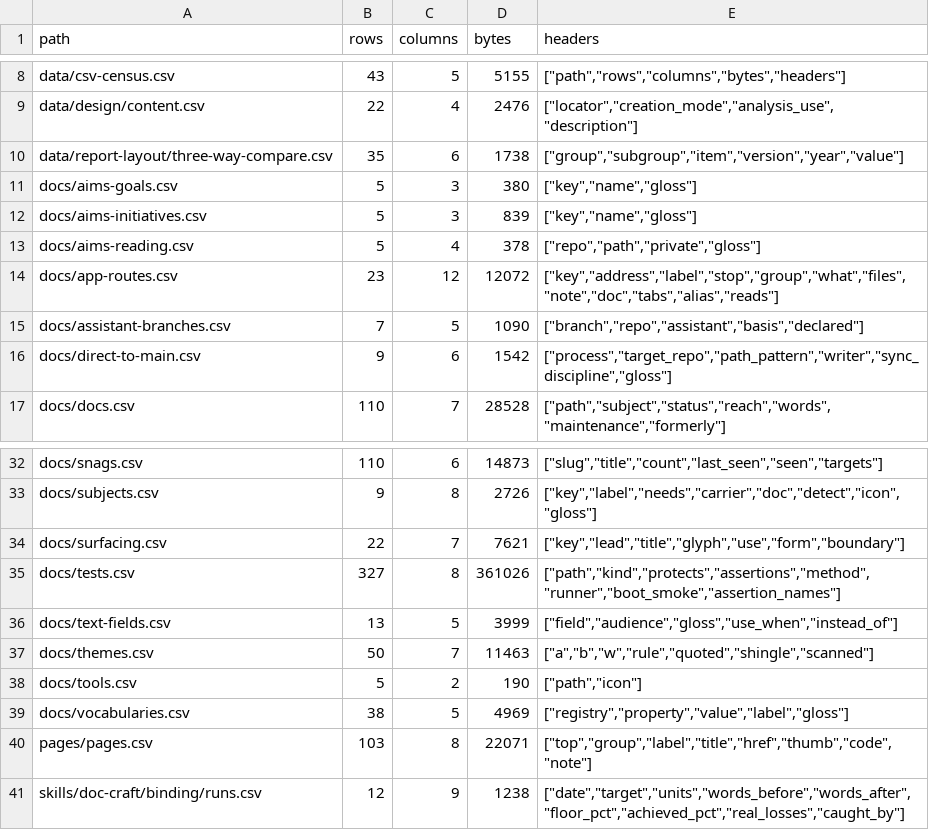
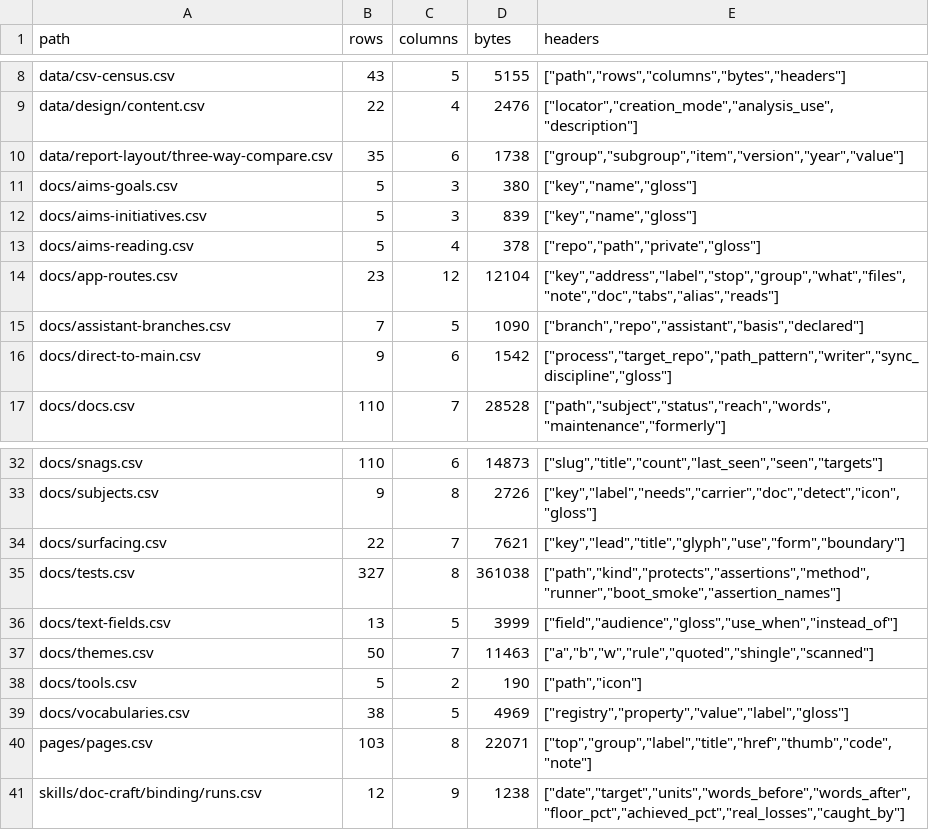
Before and after one commit to mehrlander/web-tools, a CSV file: data/csv-census.csv, drawn as a sheet; only a part is shown, gaps mark what is left out.

```diff
--- a/data/csv-census.csv
+++ b/data/csv-census.csv
@@ -13,3 +13,3 @@ docs/aims-initiatives.csv,5,3,839,"[""key"",""name"",""gloss""]"
 docs/aims-reading.csv,5,4,378,"[""repo"",""path"",""private"",""gloss""]"
-docs/app-routes.csv,23,12,12072,"[""key"",""address"",""label"",""stop"",""group"",""what"",""files"",""note"",""doc"",""tabs"",""alias"",""reads""]"
+docs/app-routes.csv,23,12,12104,"[""key"",""address"",""label"",""stop"",""group"",""what"",""files"",""note"",""doc"",""tabs"",""alias"",""reads""]"
 docs/assistant-branches.csv,7,5,1090,"[""branch"",""repo"",""assistant"",""basis"",""declared""]"
@@ -34,3 +34,3 @@ docs/subjects.csv,9,8,2726,"[""key"",""label"",""needs"",""carrier"",""doc"",""d
 docs/surfacing.csv,22,7,7621,"[""key"",""lead"",""title"",""glyph"",""use"",""form"",""boundary""]"
-docs/tests.csv,327,8,361026,"[""path"",""kind"",""protects"",""assertions"",""method"",""runner"",""boot_smoke"",""assertion_names""]"
+docs/tests.csv,327,8,361038,"[""path"",""kind"",""protects"",""assertions"",""method"",""runner"",""boot_smoke"",""assertion_names""]"
 docs/text-fields.csv,13,5,3999,"[""field"",""audience"",""gloss"",""use_when"",""instead_of""]"
```
Also changed, not shown: docs/docs.csv, docs/tests.csv, 4 other files.
